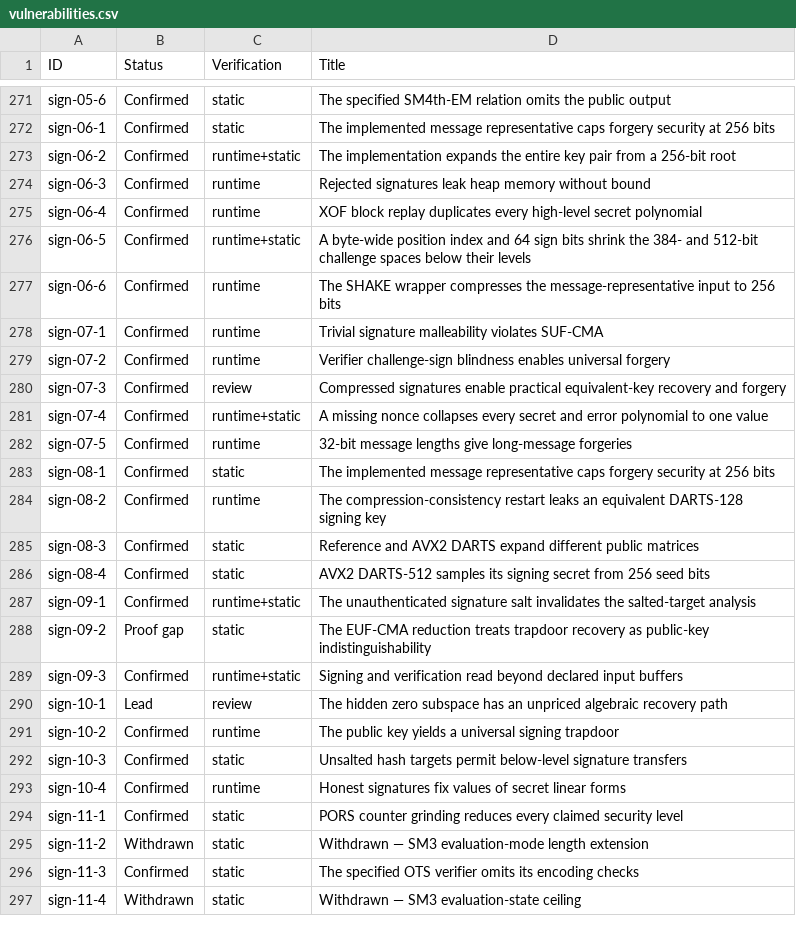
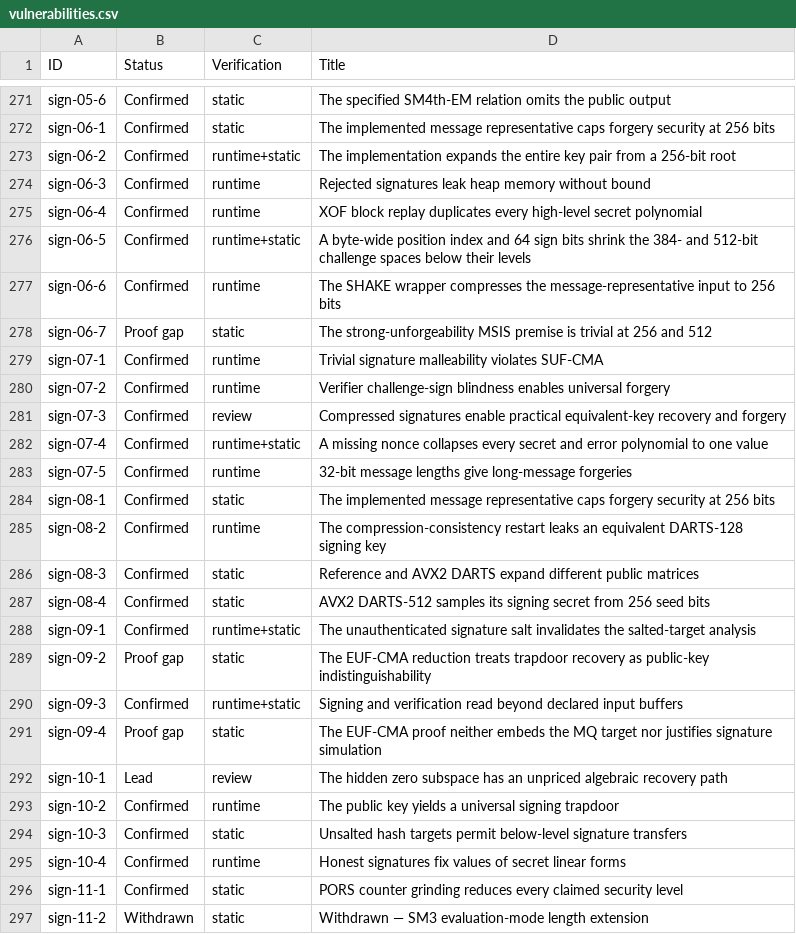
Before and after one commit to ngcc-dev/ngcc-harness, a CSV file: security/vulnerabilities.csv, drawn as a sheet; only a part is shown, gaps mark what is left out; the shorter side is filled out with more unchanged rows.

```diff
--- a/security/vulnerabilities.csv
+++ b/security/vulnerabilities.csv
@@ -277,2 +277,3 @@ sign-06-5;Confirmed;runtime+static;A byte-wide position index and 64 sign bits s
 sign-06-6;Confirmed;runtime;The SHAKE wrapper compresses the message-representative input to 256 bits
+sign-06-7;Proof gap;static;The strong-unforgeability MSIS premise is trivial at 256 and 512
 sign-07-1;Confirmed;runtime;Trivial signature malleability violates SUF-CMA
@@ -289,2 +290,3 @@ sign-09-2;Proof gap;static;The EUF-CMA reduction treats trapdoor recovery as pub
 sign-09-3;Confirmed;runtime+static;Signing and verification read beyond declared input buffers
+sign-09-4;Proof gap;static;The EUF-CMA proof neither embeds the MQ target nor justifies signature simulation
 sign-10-1;Lead;review;The hidden zero subspace has an unpriced algebraic recovery path
```
Also changed, not shown: 4 other files.
